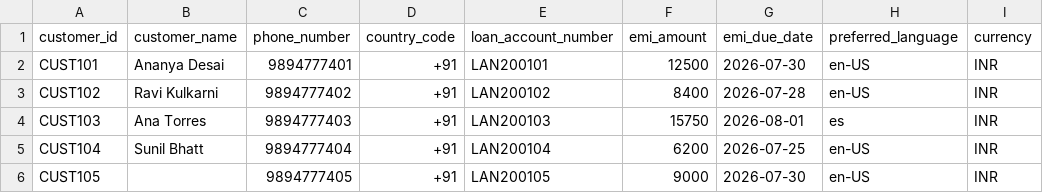
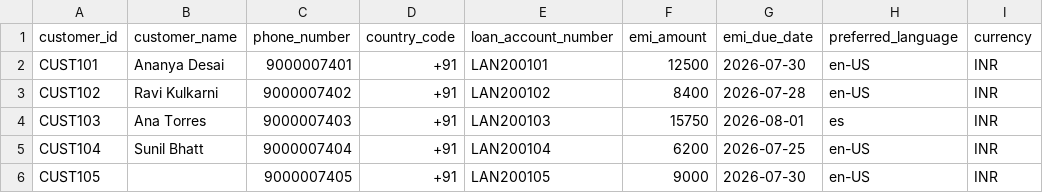
Before and after one commit to gmukku/Gnani-Voice-AI-Agent, a CSV file: samples/bulk_calls.csv, drawn as a sheet.

Commit message:
Replace real phone numbers and operator name with synthetic values
The build used a real Indian mobile and a real US number as test data, and they
had spread to 22 files -- source, tests, docs, the Postman collection and the
sample CSV. Replaced with clearly fictional equivalents:

  +91 91234 56789   and   +1 555 123 4567

555 is the reserved North American fictional prefix. Digit counts are preserved
so the masking and phone-suffix assertions still exercise the same code paths;
an earlier attempt used numbers whose suffix was all leading zeros, which made
the doctests unreadable.

The captured payloads also carried the whitelisted contact's name in dstPhone,
so the export redaction now covers dstPhone, srcPhone and customerPhone, and all
five samples were re-exported.

```diff
--- a/samples/bulk_calls.csv
+++ b/samples/bulk_calls.csv
@@ -1,6 +1,6 @@
 customer_id,customer_name,phone_number,country_code,loan_account_number,emi_amount,emi_due_date,preferred_language,currency
-CUST101,Ananya Desai,9894777401,+91,LAN200101,12500,2026-07-30,en-US,INR
-CUST102,Ravi Kulkarni,9894777402,+91,LAN200102,8400,2026-07-28,en-US,INR
-CUST103,Ana Torres,9894777403,+91,LAN200103,15750,2026-08-01,es,INR
-CUST104,Sunil Bhatt,9894777404,+91,LAN200104,6200,2026-07-25,en-US,INR
-CUST105,,9894777405,+91,LAN200105,9000,2026-07-30,en-US,INR
+CUST101,Ananya Desai,9000007401,+91,LAN200101,12500,2026-07-30,en-US,INR
+CUST102,Ravi Kulkarni,9000007402,+91,LAN200102,8400,2026-07-28,en-US,INR
+CUST103,Ana Torres,9000007403,+91,LAN200103,15750,2026-08-01,es,INR
+CUST104,Sunil Bhatt,9000007404,+91,LAN200104,6200,2026-07-25,en-US,INR
+CUST105,,9000007405,+91,LAN200105,9000,2026-07-30,en-US,INR
```
Also changed, not shown: 11 other files.
